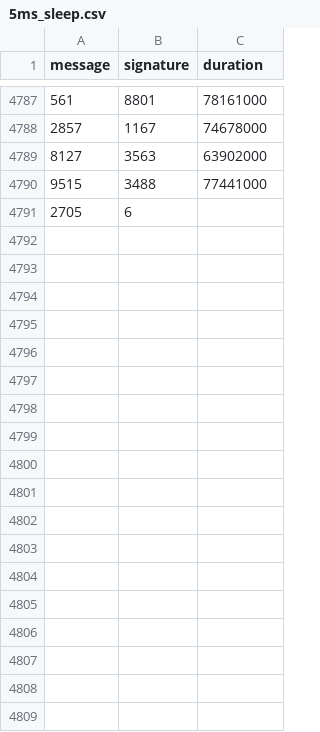
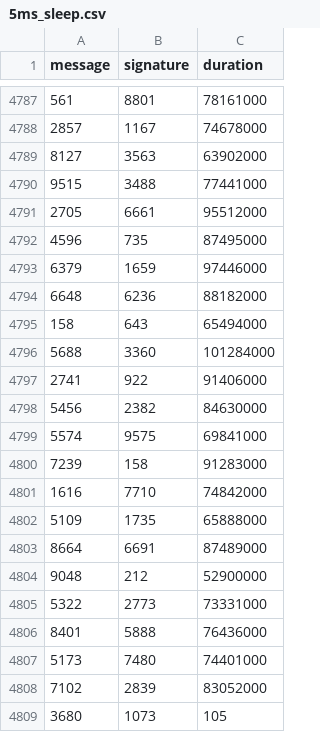
Before and after one commit to nicopupupu/QGIS_Package_Installer, a CSV file: 5ms_sleep.csv, drawn as a sheet; only a part is shown, gaps mark what is left out.

Commit message:
updating demo

```diff
--- a/5ms_sleep.csv
+++ b/5ms_sleep.csv
@@ -4790,2 +4790,20 @@ message,signature,duration
 9515,3488,77441000
-2705,6
+2705,6661,95512000
+4596,735,87495000
+6379,1659,97446000
+6648,6236,88182000
+158,643,65494000
+5688,3360,101284000
+2741,922,91406000
+5456,2382,84630000
+5574,9575,69841000
+7239,158,91283000
+1616,7710,74842000
+5109,1735,65888000
+8664,6691,87489000
+9048,212,52900000
+5322,2773,73331000
+8401,5888,76436000
+5173,7480,74401000
+7102,2839,83052000
+3680,1073,105
```
